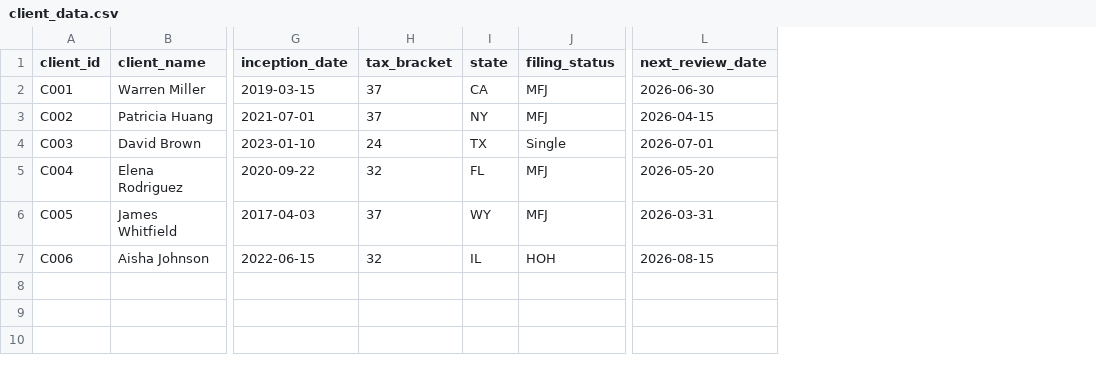
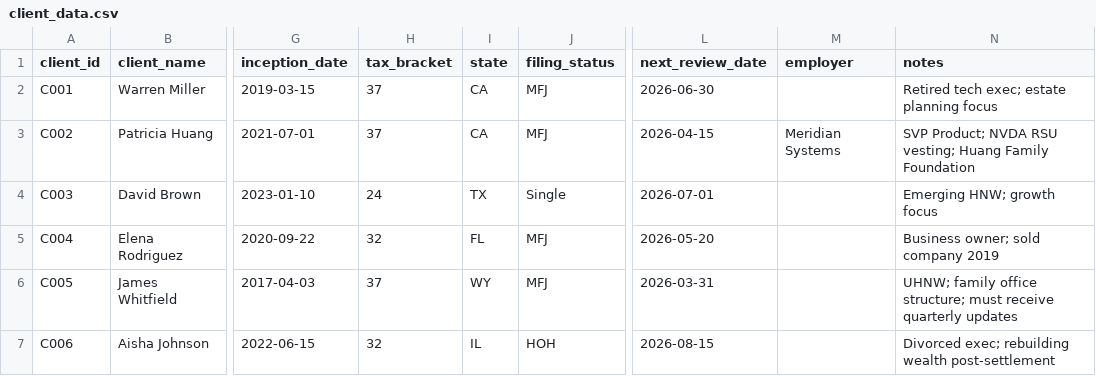
Before and after one commit to ScottMorgan85/gaia-fin-studio, a CSV file: data/client_data.csv, drawn as a sheet; only a part is shown, gaps mark what is left out; the diff names each change by its address in the sheet, - before the commit and + after, or states it on an @@ line.

```diff
--- a/data/client_data.csv
+++ b/data/client_data.csv
+column M (employer), row 3: Meridian Systems
+column N (notes), rows 2-7: Retired tech exec; estate planning focus | SVP Product; NVDA RSU vesting; Huang Family Foundation | Emerging HNW; growth focus | Business owner; sold company 2019 | UHNW; family office structure; must receive quarterly updates | Divorced exec; rebuilding wealth post-settlement
-I3 (state): NY
+I3 (state): CA
```
Also changed, not shown: data/accounts.csv, 6 other files.
